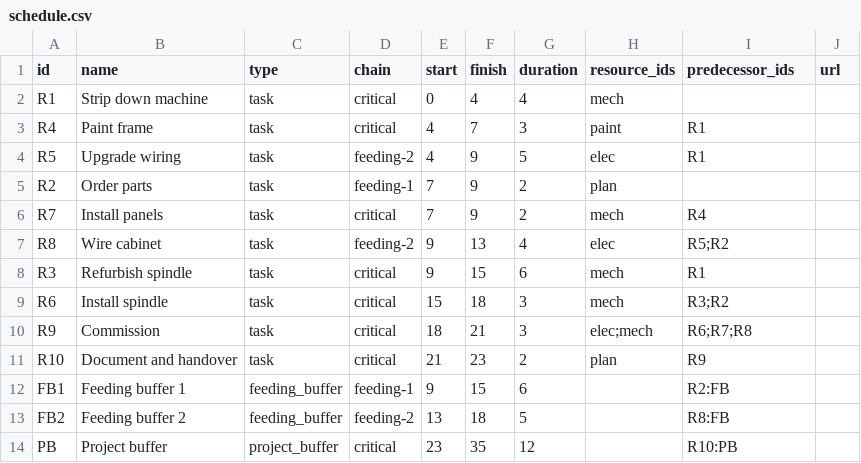
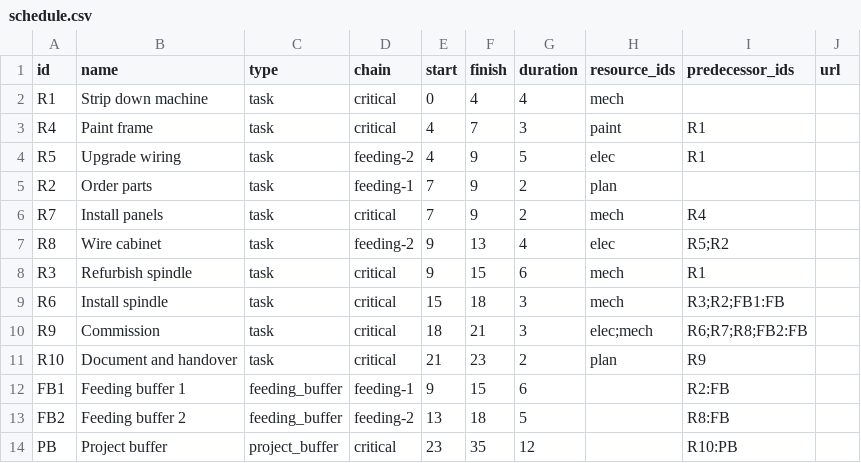
Before and after one commit to rnwolf/ccpm-single-project-skill, a CSV file: eval-workspace/iteration-1/eval-equipment-retrofit/with_skill/outputs/schedule.csv, drawn as a sheet.

```diff
--- a/eval-workspace/iteration-1/eval-equipment-retrofit/with_skill/outputs/schedule.csv
+++ b/eval-workspace/iteration-1/eval-equipment-retrofit/with_skill/outputs/schedule.csv
@@ -8,4 +8,4 @@ R8,Wire cabinet,task,feeding-2,9,13,4,elec,R5;R2,
 R3,Refurbish spindle,task,critical,9,15,6,mech,R1,
-R6,Install spindle,task,critical,15,18,3,mech,R3;R2,
-R9,Commission,task,critical,18,21,3,elec;mech,R6;R7;R8,
+R6,Install spindle,task,critical,15,18,3,mech,R3;R2;FB1:FB,
+R9,Commission,task,critical,18,21,3,elec;mech,R6;R7;R8;FB2:FB,
 R10,Document and handover,task,critical,21,23,2,plan,R9,
```
Also changed, not shown: eval-workspace/iteration-1/eval-kitchen-renovation/with_skill/outputs/schedule.csv, eval-workspace/iteration-1/eval-lab-trials/with_skill/outputs/schedule.csv, 24 other files.
